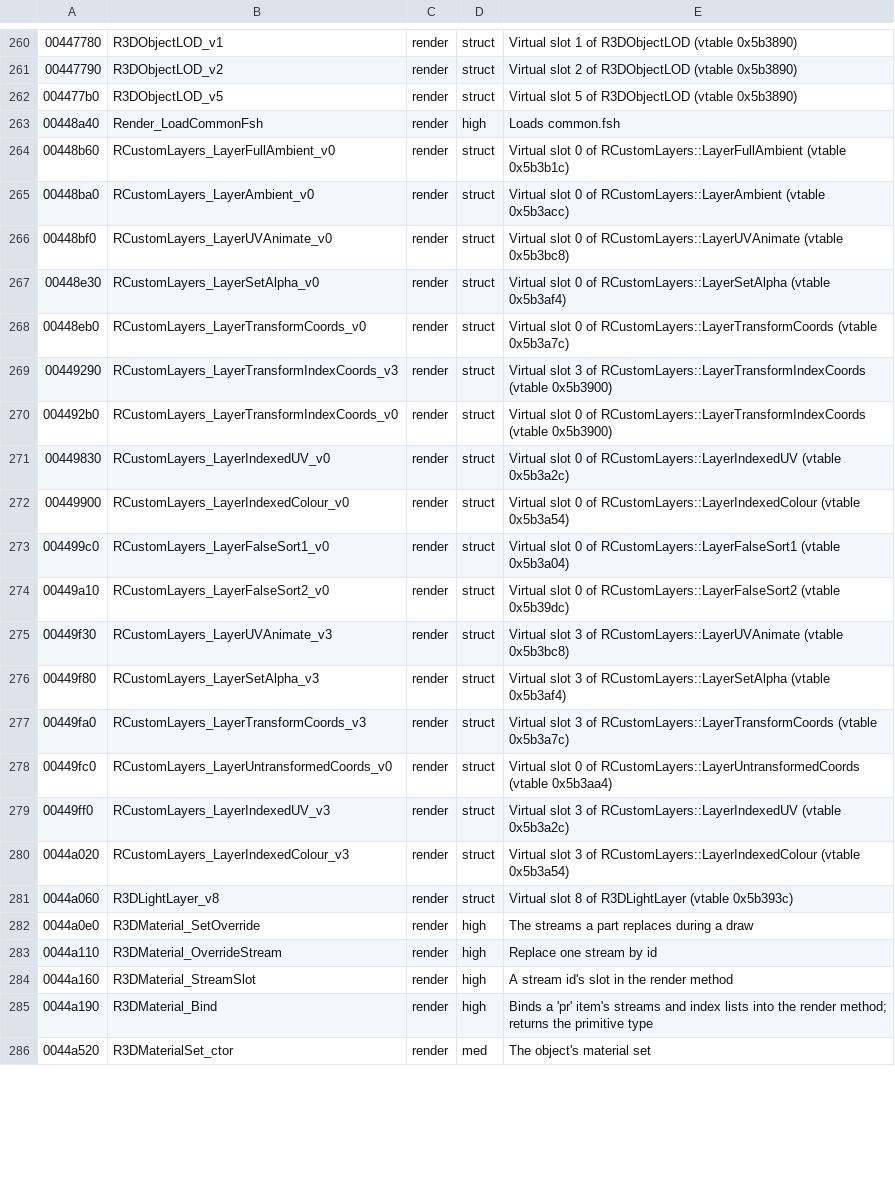
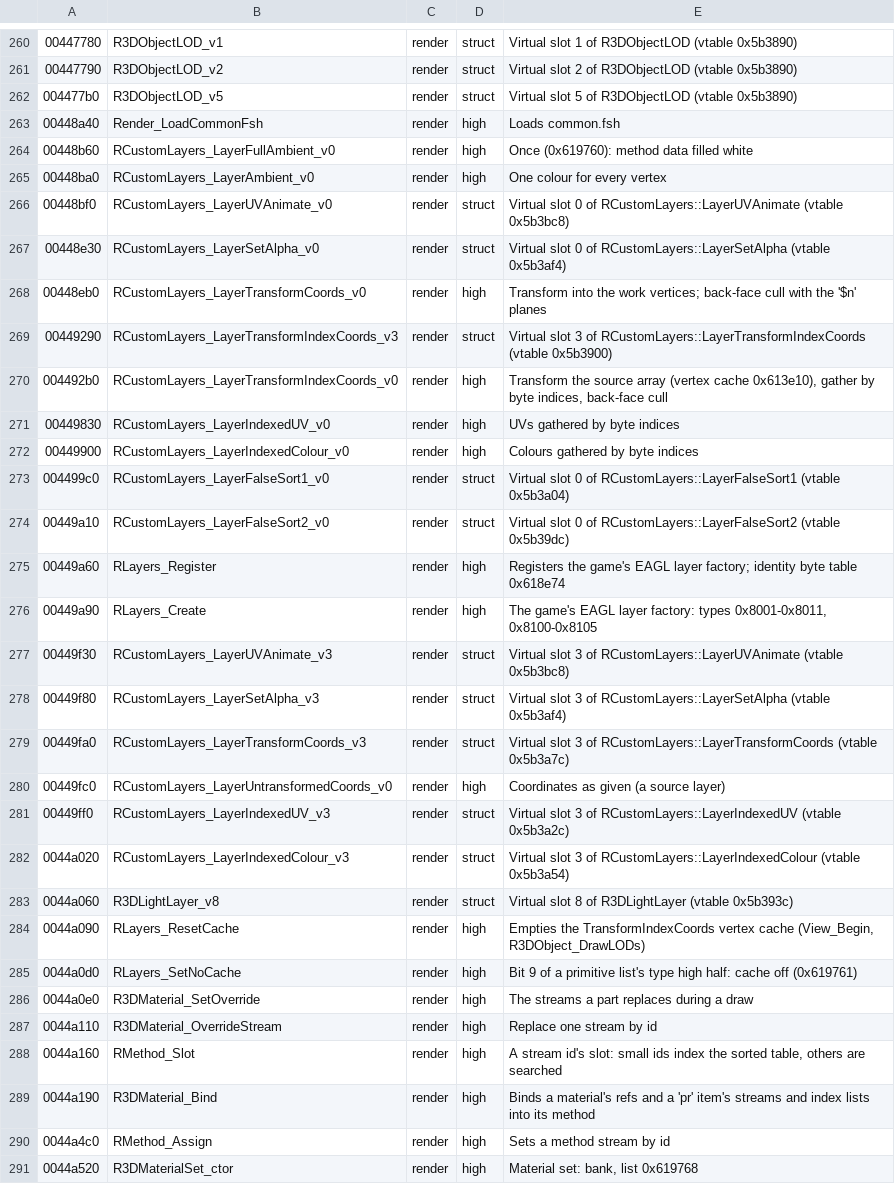
Before and after one commit to emdzej/opennfspu, a TSV file: tools/ghidra/names.tsv, drawn as a sheet; only a part is shown, gaps mark what is left out; the diff covers the shown part only.

```diff
--- a/tools/ghidra/names.tsv
+++ b/tools/ghidra/names.tsv
@@ -263,13 +263,15 @@
 00448a40	Render_LoadCommonFsh	render	high	Loads common.fsh
-00448b60	RCustomLayers_LayerFullAmbient_v0	render	struct	Virtual slot 0 of RCustomLayers::LayerFullAmbient (vtable 0x5b3b1c)
-00448ba0	RCustomLayers_LayerAmbient_v0	render	struct	Virtual slot 0 of RCustomLayers::LayerAmbient (vtable 0x5b3acc)
+00448b60	RCustomLayers_LayerFullAmbient_v0	render	high	Once (0x619760): method data filled white
+00448ba0	RCustomLayers_LayerAmbient_v0	render	high	One colour for every vertex
 00448bf0	RCustomLayers_LayerUVAnimate_v0	render	struct	Virtual slot 0 of RCustomLayers::LayerUVAnimate (vtable 0x5b3bc8)
 00448e30	RCustomLayers_LayerSetAlpha_v0	render	struct	Virtual slot 0 of RCustomLayers::LayerSetAlpha (vtable 0x5b3af4)
-00448eb0	RCustomLayers_LayerTransformCoords_v0	render	struct	Virtual slot 0 of RCustomLayers::LayerTransformCoords (vtable 0x5b3a7c)
+00448eb0	RCustomLayers_LayerTransformCoords_v0	render	high	Transform into the work vertices; back-face cull with the '$n' planes
 00449290	RCustomLayers_LayerTransformIndexCoords_v3	render	struct	Virtual slot 3 of RCustomLayers::LayerTransformIndexCoords (vtable 0x5b3900)
-004492b0	RCustomLayers_LayerTransformIndexCoords_v0	render	struct	Virtual slot 0 of RCustomLayers::LayerTransformIndexCoords (vtable 0x5b3900)
-00449830	RCustomLayers_LayerIndexedUV_v0	render	struct	Virtual slot 0 of RCustomLayers::LayerIndexedUV (vtable 0x5b3a2c)
-00449900	RCustomLayers_LayerIndexedColour_v0	render	struct	Virtual slot 0 of RCustomLayers::LayerIndexedColour (vtable 0x5b3a54)
+004492b0	RCustomLayers_LayerTransformIndexCoords_v0	render	high	Transform the source array (vertex cache 0x613e10), gather by byte indices, back-face cull
+00449830	RCustomLayers_LayerIndexedUV_v0	render	high	UVs gathered by byte indices
+00449900	RCustomLayers_LayerIndexedColour_v0	render	high	Colours gathered by byte indices
 004499c0	RCustomLayers_LayerFalseSort1_v0	render	struct	Virtual slot 0 of RCustomLayers::LayerFalseSort1 (vtable 0x5b3a04)
 00449a10	RCustomLayers_LayerFalseSort2_v0	render	struct	Virtual slot 0 of RCustomLayers::LayerFalseSort2 (vtable 0x5b39dc)
+00449a60	RLayers_Register	render	high	Registers the game's EAGL layer factory; identity byte table 0x618e74
+00449a90	RLayers_Create	render	high	The game's EAGL layer factory: types 0x8001-0x8011, 0x8100-0x8105
 00449f30	RCustomLayers_LayerUVAnimate_v3	render	struct	Virtual slot 3 of RCustomLayers::LayerUVAnimate (vtable 0x5b3bc8)
@@ -277,3 +279,3 @@
 00449fa0	RCustomLayers_LayerTransformCoords_v3	render	struct	Virtual slot 3 of RCustomLayers::LayerTransformCoords (vtable 0x5b3a7c)
-00449fc0	RCustomLayers_LayerUntransformedCoords_v0	render	struct	Virtual slot 0 of RCustomLayers::LayerUntransformedCoords (vtable 0x5b3aa4)
+00449fc0	RCustomLayers_LayerUntransformedCoords_v0	render	high	Coordinates as given (a source layer)
 00449ff0	RCustomLayers_LayerIndexedUV_v3	render	struct	Virtual slot 3 of RCustomLayers::LayerIndexedUV (vtable 0x5b3a2c)
@@ -281,6 +283,9 @@
 0044a060	R3DLightLayer_v8	render	struct	Virtual slot 8 of R3DLightLayer (vtable 0x5b393c)
+0044a090	RLayers_ResetCache	render	high	Empties the TransformIndexCoords vertex cache (View_Begin, R3DObject_DrawLODs)
+0044a0d0	RLayers_SetNoCache	render	high	Bit 9 of a primitive list's type high half: cache off (0x619761)
 0044a0e0	R3DMaterial_SetOverride	render	high	The streams a part replaces during a draw
 0044a110	R3DMaterial_OverrideStream	render	high	Replace one stream by id
-0044a160	R3DMaterial_StreamSlot	render	high	A stream id's slot in the render method
-0044a190	R3DMaterial_Bind	render	high	Binds a 'pr' item's streams and index lists into the render method; returns the primitive type
-0044a520	R3DMaterialSet_ctor	render	med	The object's material set
+0044a160	RMethod_Slot	render	high	A stream id's slot: small ids index the sorted table, others are searched
+0044a190	R3DMaterial_Bind	render	high	Binds a material's refs and a 'pr' item's streams and index lists into its method
+0044a4c0	RMethod_Assign	render	high	Sets a method stream by id
+0044a520	R3DMaterialSet_ctor	render	high	Material set: bank, list 0x619768
```
Also changed, not shown: 6 added rows and 9 edited cells elsewhere in this file, 5 other files.
